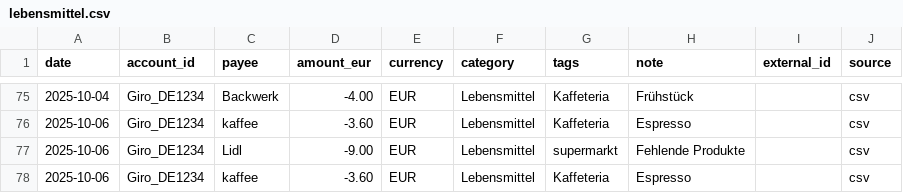
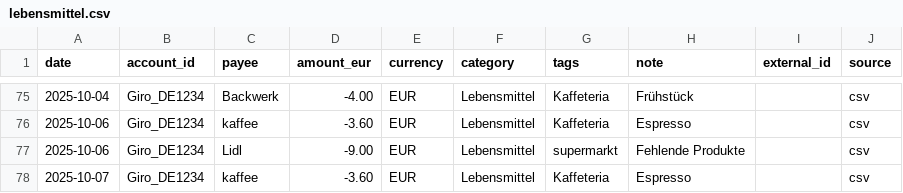
Before and after one commit to abdel0909/finanz-agent, a CSV file: data/inbox/lebensmittel.csv, drawn as a sheet; only a part is shown, gaps mark what is left out.

Commit message:
Update lebensmittel.csv

```diff
--- a/data/inbox/lebensmittel.csv
+++ b/data/inbox/lebensmittel.csv
@@ -77,2 +77,2 @@ date,account_id,payee,amount_eur,currency,category,tags,note,external_id,source
 2025-10-06,Giro_DE1234,Lidl,-9.00,EUR,Lebensmittel,supermarkt,"Fehlende Produkte",,csv
-2025-10-06,Giro_DE1234,kaffee,-3.60,EUR,Lebensmittel,Kaffeteria,"Espresso",,csv
+2025-10-07,Giro_DE1234,kaffee,-3.60,EUR,Lebensmittel,Kaffeteria,"Espresso",,csv
```
